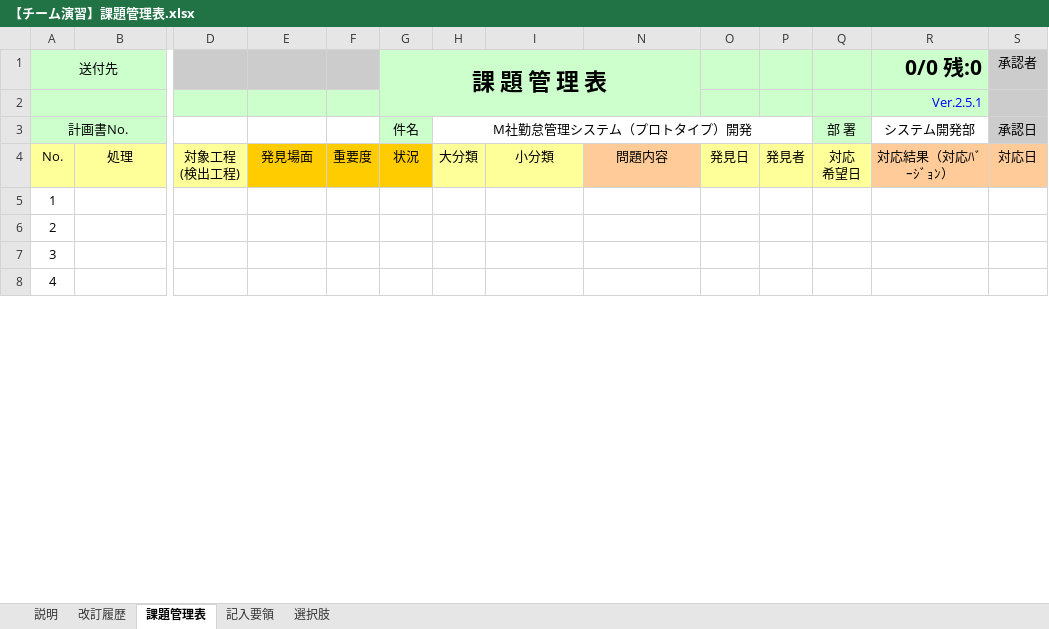
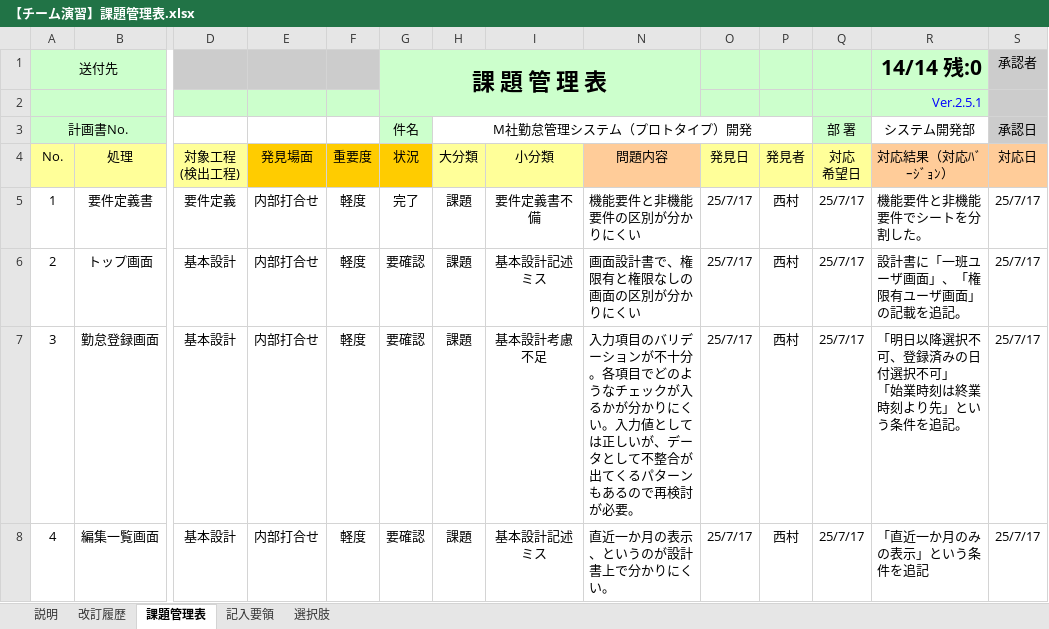
Before and after one commit to ICT-Training-2026/team-project-15, an Excel workbook: 02_基本設計/【チーム演習】課題管理表.xlsx, sheet 課題管理表, drawn as a sheet; only a part is shown, gaps mark what is left out; values as stored, in another font and other column widths than the file's, no borders; conditional formats not drawn; ↵ is a line break in a cell; the diff covers the shown part only; the diff names each change by its address in the sheet, - before the commit and + after, or states it on an @@ line.

```diff
--- a/02_基本設計/【チーム演習】課題管理表.xlsx (sheet 課題管理表)
+++ b/02_基本設計/【チーム演習】課題管理表.xlsx (sheet 課題管理表)
-R1 (対応結果（対応ﾊﾞｰｼﾞｮﾝ）): 0/0 残:0
+R1 (対応結果（対応ﾊﾞｰｼﾞｮﾝ）): 14/14 残:0
-B5 (処理): (empty)
+B5 (処理): 要件定義書
-D5 (対象工程 (検出工程)): (empty)
+D5 (対象工程 (検出工程)): 要件定義
-E5:E8 (発見場面): (empty)
+E5:E8 (発見場面): 内部打合せ
-F5:F8 (重要度): (empty)
+F5:F8 (重要度): 軽度
-G5 (状況): (empty)
+G5 (状況): 完了
-H5:H8 (大分類): (empty)
+H5:H8 (大分類): 課題
-I5 (小分類): (empty)
+I5 (小分類): 要件定義書不備
-N5 (問題内容): (empty)
+N5 (問題内容): 機能要件と非機能要件の区別が分かりにくい
-O5:O8 (発見日): (empty)
+O5:O8 (発見日): 25/7/17
-P5:P8 (発見者): (empty)
+P5:P8 (発見者): 西村
-Q5:Q8 (対応 希望日): (empty)
+Q5:Q8 (対応 希望日): 25/7/17
-R5 (対応結果（対応ﾊﾞｰｼﾞｮﾝ）): (empty)
+R5 (対応結果（対応ﾊﾞｰｼﾞｮﾝ）): 機能要件と非機能要件でシートを分割した。
-S5:S8 (対応日): (empty)
+S5:S8 (対応日): 25/7/17
-B6 (処理): (empty)
+B6 (処理): トップ画面
-D6:D8 (対象工程 (検出工程)): (empty)
+D6:D8 (対象工程 (検出工程)): 基本設計
-G6:G8 (状況): (empty)
+G6:G8 (状況): 要確認
-I6 (小分類): (empty)
+I6 (小分類): 基本設計記述ミス
-N6 (問題内容): (empty)
+N6 (問題内容): 画面設計書で、権限有と権限なしの画面の区別が分かりにくい
-R6 (対応結果（対応ﾊﾞｰｼﾞｮﾝ）): (empty)
+R6 (対応結果（対応ﾊﾞｰｼﾞｮﾝ）): 設計書に「一班ユーザ画面」、「権限有ユーザ画面」の記載を追記。
-B7 (処理): (empty)
+B7 (処理): 勤怠登録画面
-I7 (小分類): (empty)
+I7 (小分類): 基本設計考慮不足
-N7 (問題内容): (empty)
+N7 (問題内容): 入力項目のバリデーションが不十分。各項目でどのようなチェックが入るかが分かりにくい。入力値としては正しいが、データとして不整合が出てくるパターンもあるので再検討が必要。
-R7 (対応結果（対応ﾊﾞｰｼﾞｮﾝ）): (empty)
+R7 (対応結果（対応ﾊﾞｰｼﾞｮﾝ）): 「明日以降選択不可、登録済みの日付選択不可」 ↵ 「始業時刻は終業時刻より先」という条件を追記。
-B8 (処理): (empty)
+B8 (処理): 編集一覧画面
-I8 (小分類): (empty)
+I8 (小分類): 基本設計記述ミス
-N8 (問題内容): (empty)
+N8 (問題内容): 直近一か月の表示、というのが設計書上で分かりにくい。
-R8 (対応結果（対応ﾊﾞｰｼﾞｮﾝ）): (empty)
+R8 (対応結果（対応ﾊﾞｰｼﾞｮﾝ）): 「直近一か月のみの表示」という条件を追記
```
Also changed, not shown: 172 edited cells elsewhere in this sheet, hidden cells, 02_基本設計/【チーム演習】WBS.xlsx, 02_基本設計/【チーム演習】要件定義書.xlsx, 1 other file.
